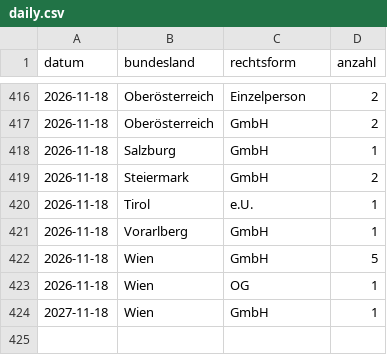
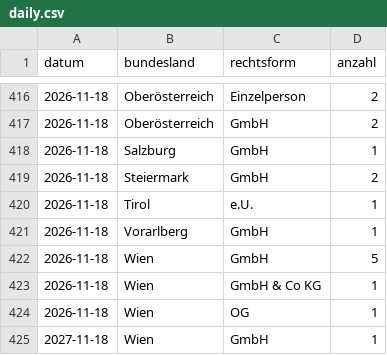
Before and after one commit to 8bpgrr7n74-bit/akv-feed, a CSV file: docs/stats/daily.csv, drawn as a sheet; only a part is shown, gaps mark what is left out; the diff names each change by its address in the sheet, - before the commit and + after, or states it on an @@ line.

```diff
--- a/docs/stats/daily.csv
+++ b/docs/stats/daily.csv
+row 423: 2026-11-18 | Wien | GmbH & Co KG | 1
```
Also changed, not shown: 3 other files.
